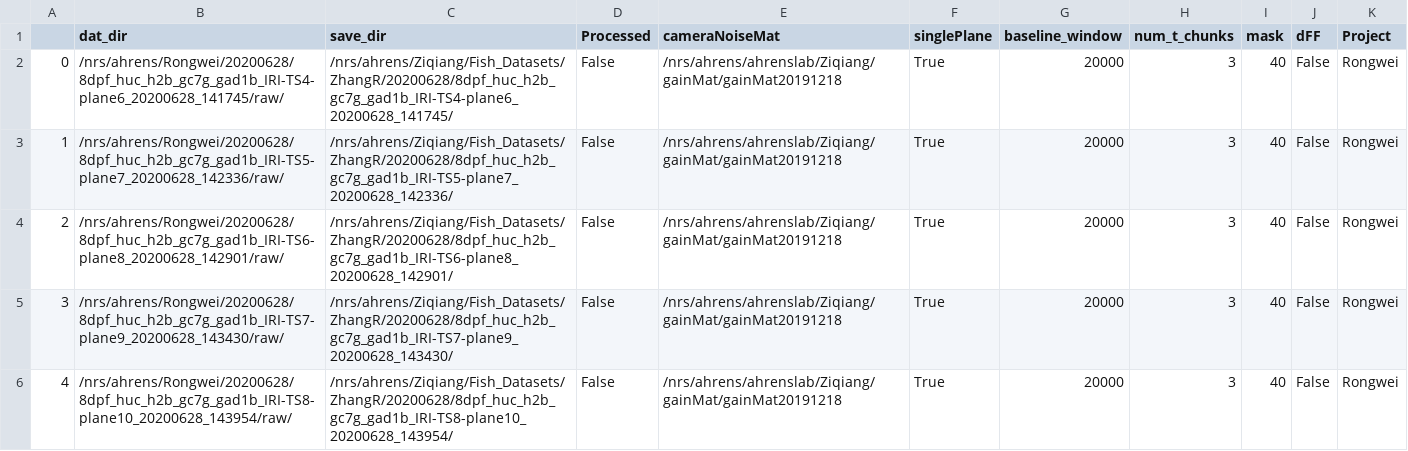
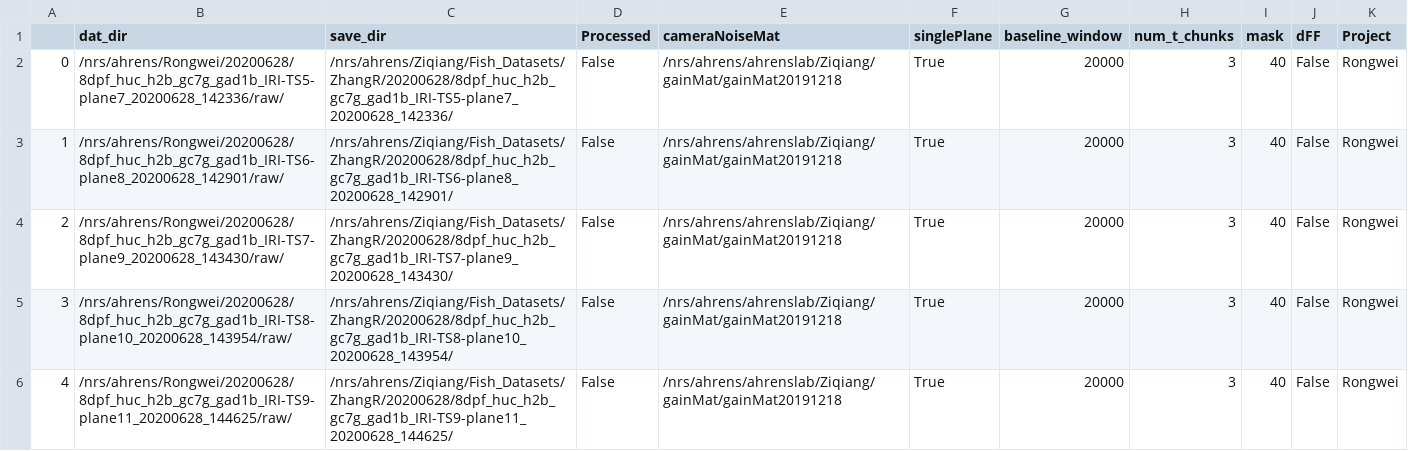
Before and after one commit to zqwei/Ahrenslab_data_processing, a CSV file: data_list.csv, drawn as a sheet; only a part is shown; the shorter side is filled out with more unchanged rows; removed rows and columns are numbered as before the commit, all else as after; the diff names each change by its address in the sheet, - before the commit and + after, or states it on an @@ line.

Commit message:
update processing table

```diff
--- a/data_list.csv
+++ b/data_list.csv
-row 2: 0 | /nrs/ahrens/Rongwei/20200628/8dpf_huc_h2b_gc7g_gad1b_IRI-TS4-plane6_20200628_141745/raw/ | /nrs/ahrens/Ziqiang/Fish_Datasets/ZhangR/20200628/8dpf_huc_h2b_gc7g_gad1b_IRI-TS4-plane6_20200628_141745/ | False | /nrs/ahrens/ahrenslab/Ziqiang/gainMat/gainMat20191218 | True | 20000 | 3 | 40 | False | Rongwei
@@ column A renumbered from row 2 down @@
```
Also changed, not shown: finshed_data_list.csv.
